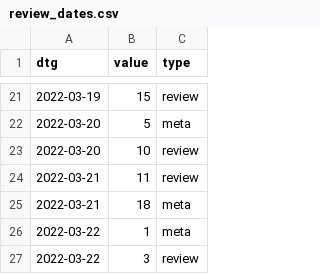
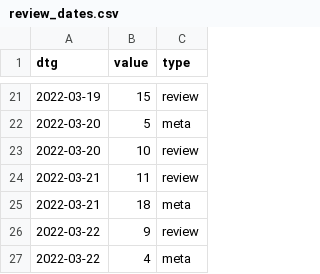
Before and after one commit to acl-org/arr-health, a CSV file: iterations/2022/february/review_dates.csv, drawn as a sheet; only a part is shown, gaps mark what is left out.

```diff
--- a/iterations/2022/february/review_dates.csv
+++ b/iterations/2022/february/review_dates.csv
@@ -25,3 +25,3 @@ dtg,value,type
 2022-03-21,18,meta
-2022-03-22,1,meta
-2022-03-22,3,review
+2022-03-22,9,review
+2022-03-22,4,meta
```
Also changed, not shown: 2 other files.
